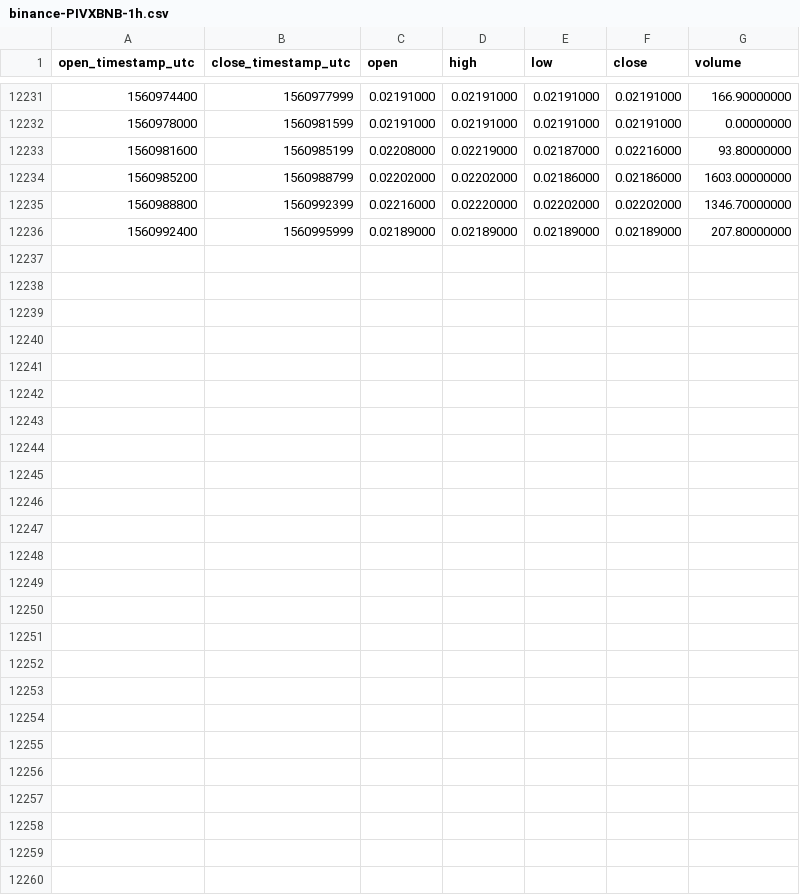
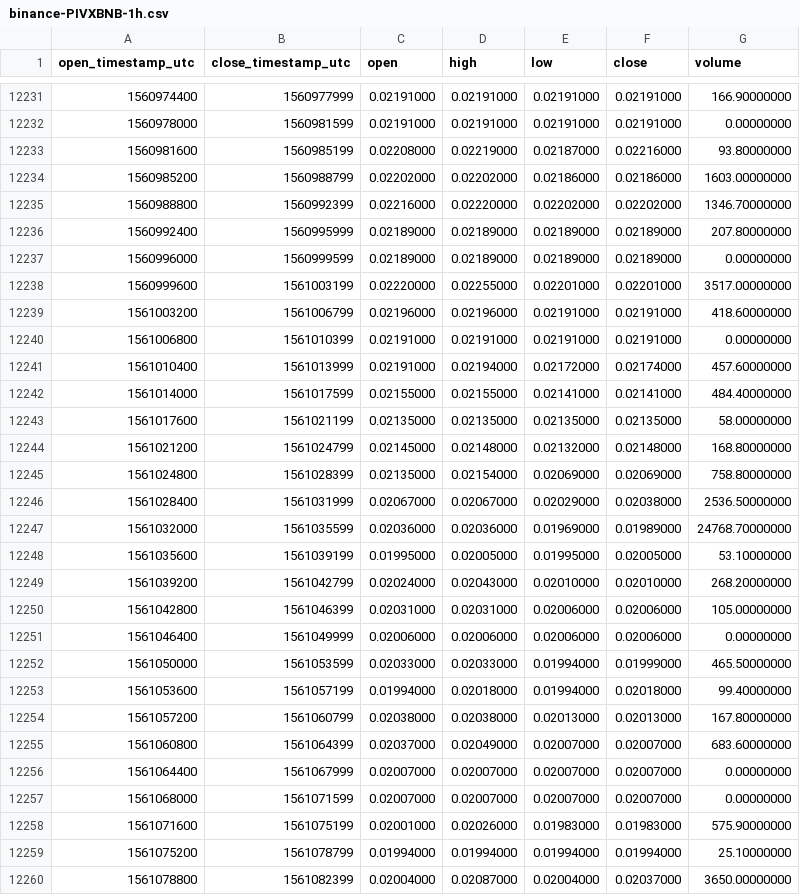
Before and after one commit to cryptobigbro/binance-PIVXBNB, a CSV file: binance-PIVXBNB-1h.csv, drawn as a sheet; only a part is shown, gaps mark what is left out; the diff names each change by its address in the sheet, - before the commit and + after, or states it on an @@ line.

Commit message:
Update OHLCV data.

```diff
--- a/binance-PIVXBNB-1h.csv
+++ b/binance-PIVXBNB-1h.csv
+row 12237: 1560996000 | 1560999599 | 0.02189000 | 0.02189000 | 0.02189000 | 0.02189000 | 0.00000000
+row 12238: 1560999600 | 1561003199 | 0.02220000 | 0.02255000 | 0.02201000 | 0.02201000 | 3517.00000000
+row 12239: 1561003200 | 1561006799 | 0.02196000 | 0.02196000 | 0.02191000 | 0.02191000 | 418.60000000
+row 12240: 1561006800 | 1561010399 | 0.02191000 | 0.02191000 | 0.02191000 | 0.02191000 | 0.00000000
+row 12241: 1561010400 | 1561013999 | 0.02191000 | 0.02194000 | 0.02172000 | 0.02174000 | 457.60000000
+row 12242: 1561014000 | 1561017599 | 0.02155000 | 0.02155000 | 0.02141000 | 0.02141000 | 484.40000000
+row 12243: 1561017600 | 1561021199 | 0.02135000 | 0.02135000 | 0.02135000 | 0.02135000 | 58.00000000
+row 12244: 1561021200 | 1561024799 | 0.02145000 | 0.02148000 | 0.02132000 | 0.02148000 | 168.80000000
+row 12245: 1561024800 | 1561028399 | 0.02135000 | 0.02154000 | 0.02069000 | 0.02069000 | 758.80000000
+row 12246: 1561028400 | 1561031999 | 0.02067000 | 0.02067000 | 0.02029000 | 0.02038000 | 2536.50000000
+row 12247: 1561032000 | 1561035599 | 0.02036000 | 0.02036000 | 0.01969000 | 0.01989000 | 24768.70000000
+row 12248: 1561035600 | 1561039199 | 0.01995000 | 0.02005000 | 0.01995000 | 0.02005000 | 53.10000000
+row 12249: 1561039200 | 1561042799 | 0.02024000 | 0.02043000 | 0.02010000 | 0.02010000 | 268.20000000
+row 12250: 1561042800 | 1561046399 | 0.02031000 | 0.02031000 | 0.02006000 | 0.02006000 | 105.00000000
+row 12251: 1561046400 | 1561049999 | 0.02006000 | 0.02006000 | 0.02006000 | 0.02006000 | 0.00000000
+row 12252: 1561050000 | 1561053599 | 0.02033000 | 0.02033000 | 0.01994000 | 0.01999000 | 465.50000000
+row 12253: 1561053600 | 1561057199 | 0.01994000 | 0.02018000 | 0.01994000 | 0.02018000 | 99.40000000
+row 12254: 1561057200 | 1561060799 | 0.02038000 | 0.02038000 | 0.02013000 | 0.02013000 | 167.80000000
+row 12255: 1561060800 | 1561064399 | 0.02037000 | 0.02049000 | 0.02007000 | 0.02007000 | 683.60000000
+row 12256: 1561064400 | 1561067999 | 0.02007000 | 0.02007000 | 0.02007000 | 0.02007000 | 0.00000000
+row 12257: 1561068000 | 1561071599 | 0.02007000 | 0.02007000 | 0.02007000 | 0.02007000 | 0.00000000
+row 12258: 1561071600 | 1561075199 | 0.02001000 | 0.02026000 | 0.01983000 | 0.01983000 | 575.90000000
+row 12259: 1561075200 | 1561078799 | 0.01994000 | 0.01994000 | 0.01994000 | 0.01994000 | 25.10000000
+row 12260: 1561078800 | 1561082399 | 0.02004000 | 0.02087000 | 0.02004000 | 0.02037000 | 3650.00000000
```
Also changed, not shown: binance-PIVXBNB-1d.csv.
